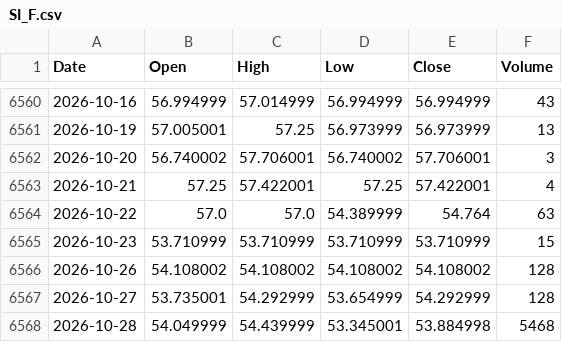
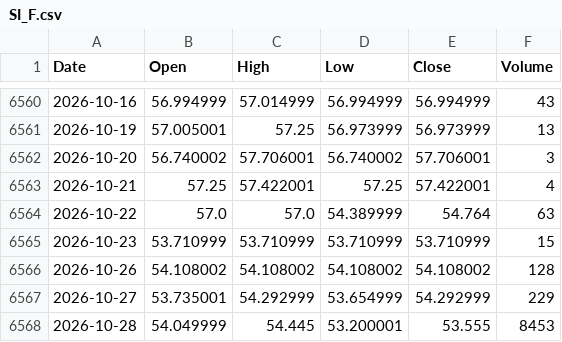
Before and after one commit to flytothejy/market-data, a CSV file: data/SI_F.csv, drawn as a sheet; only a part is shown, gaps mark what is left out.

```diff
--- a/data/SI_F.csv
+++ b/data/SI_F.csv
@@ -6566,3 +6566,3 @@ Date,Open,High,Low,Close,Volume
 2026-10-26,54.108002,54.108002,54.108002,54.108002,128
-2026-10-27,53.735001,54.292999,53.654999,54.292999,128
-2026-10-28,54.049999,54.439999,53.345001,53.884998,5468
+2026-10-27,53.735001,54.292999,53.654999,54.292999,229
+2026-10-28,54.049999,54.445,53.200001,53.555,8453
```
Also changed, not shown: data/000001_SS.csv, data/1321_T.csv, 24 other files.
